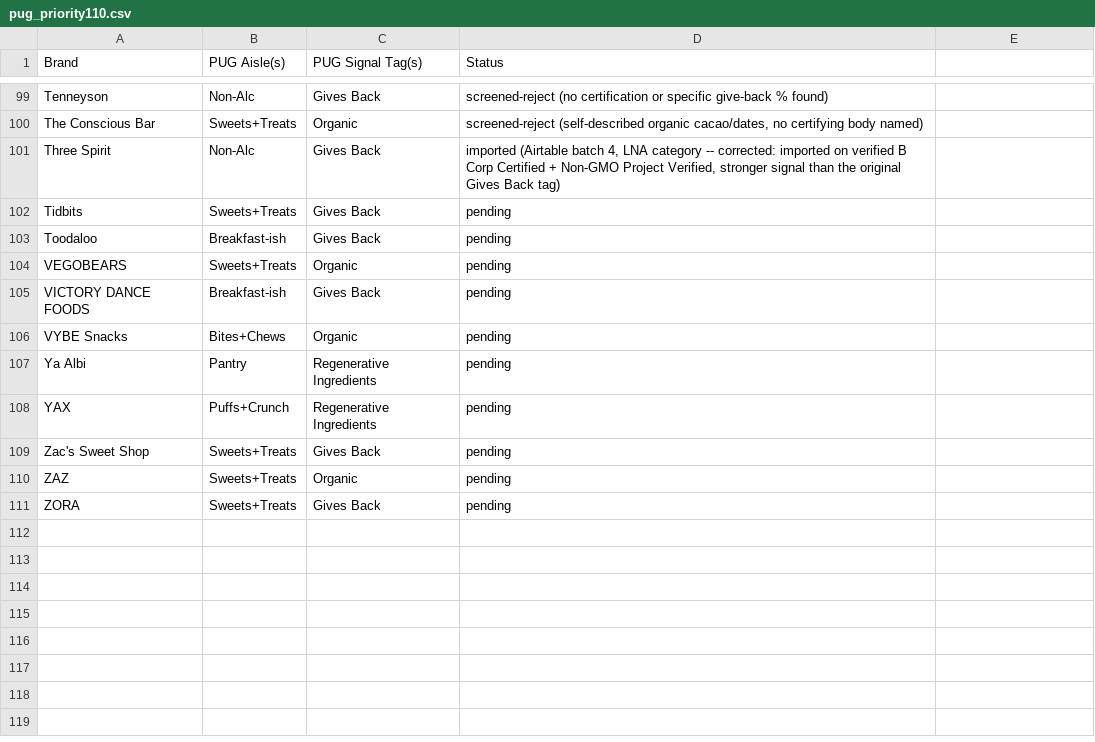
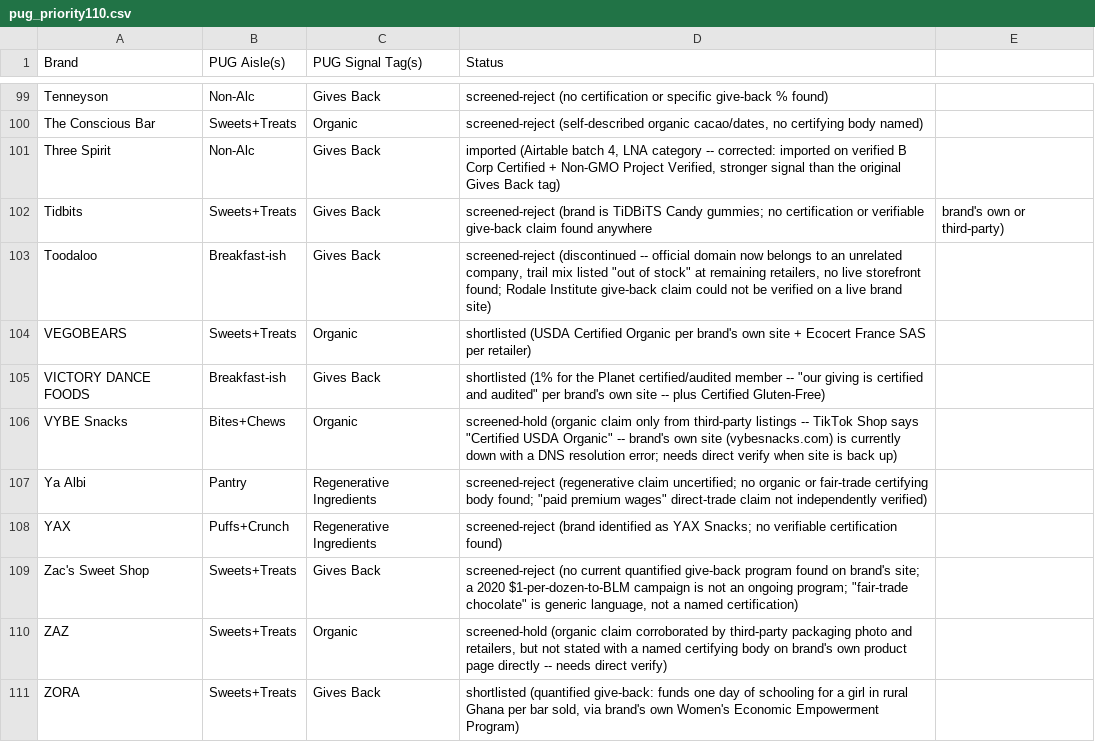
Before and after one commit to GoodFoodAmbassador/good-food-ambassador, a CSV file: research/pug_priority110.csv, drawn as a sheet; only a part is shown, gaps mark what is left out.

Commit message:
Final PUG priority batch: screen last 10 candidates (rows 102-111)
This closes out the 110-brand priority queue. Screened all 10 remaining
candidates against the certification-only bar:

Shortlisted (3): VEGOBEARS (USDA Organic + Ecocert France), Victory Dance
Foods (1% for the Planet certified/audited member + Certified Gluten-Free),
ZORA (quantified give-back -- funds one school day per bar for a girl in
rural Ghana via their Women's Economic Empowerment Program).

Hold (2): VYBE Snacks (organic claim only from third-party listings;
brand's own site is down with a DNS error, needs direct verify when back
up), ZAZ (organic claim corroborated by third-party packaging photo/
retailers but no certifying body named on brand's own product page yet).

Rejected (5): Tidbits/TiDBiTS Candy (no certification or give-back signal
found), Toodaloo (discontinued -- domain repurposed by an unrelated
company, product out of stock everywhere checked), Ya Albi (regenerative
and direct-trade claims both uncertified), YAX (no verifiable certification
found), Zac's Sweet Shop (no current quantified give-back program; old
2020 campaign isn't ongoing).

```diff
--- a/research/pug_priority110.csv
+++ b/research/pug_priority110.csv
@@ -101,11 +101,11 @@ The Conscious Bar,Sweets+Treats,Organic,"screened-reject (self-described organic
 Three Spirit,Non-Alc,Gives Back,"imported (Airtable batch 4, LNA category -- corrected: imported on verified B Corp Certified + Non-GMO Project Verified, stronger signal than the original Gives Back tag)"
-Tidbits,Sweets+Treats,Gives Back,pending
-Toodaloo,Breakfast-ish,Gives Back,pending
-VEGOBEARS,Sweets+Treats,Organic,pending
-VICTORY DANCE FOODS,Breakfast-ish,Gives Back,pending
-VYBE Snacks,Bites+Chews,Organic,pending
-Ya Albi,Pantry,Regenerative Ingredients,pending
-YAX,Puffs+Crunch,Regenerative Ingredients,pending
-Zac's Sweet Shop,Sweets+Treats,Gives Back,pending
-ZAZ,Sweets+Treats,Organic,pending
-ZORA,Sweets+Treats,Gives Back,pending
+Tidbits,Sweets+Treats,Gives Back,screened-reject (brand is TiDBiTS Candy gummies; no certification or verifiable give-back claim found anywhere, brand's own or third-party)
+Toodaloo,Breakfast-ish,Gives Back,"screened-reject (discontinued -- official domain now belongs to an unrelated company, trail mix listed ""out of stock"" at remaining retailers, no live storefront found; Rodale Institute give-back claim could not be verified on a live brand site)"
+VEGOBEARS,Sweets+Treats,Organic,shortlisted (USDA Certified Organic per brand's own site + Ecocert France SAS per retailer)
+VICTORY DANCE FOODS,Breakfast-ish,Gives Back,"shortlisted (1% for the Planet certified/audited member -- ""our giving is certified and audited"" per brand's own site -- plus Certified Gluten-Free)"
+VYBE Snacks,Bites+Chews,Organic,"screened-hold (organic claim only from third-party listings -- TikTok Shop says ""Certified USDA Organic"" -- brand's own site (vybesnacks.com) is currently down with a DNS resolution error; needs direct verify when site is back up)"
+Ya Albi,Pantry,Regenerative Ingredients,"screened-reject (regenerative claim uncertified; no organic or fair-trade certifying body found; ""paid premium wages"" direct-trade claim not independently verified)"
+YAX,Puffs+Crunch,Regenerative Ingredients,screened-reject (brand identified as YAX Snacks; no verifiable certification found)
+Zac's Sweet Shop,Sweets+Treats,Gives Back,"screened-reject (no current quantified give-back program found on brand's site; a 2020 $1-per-dozen-to-BLM campaign is not an ongoing program; ""fair-trade chocolate"" is generic language, not a named certification)"
+ZAZ,Sweets+Treats,Organic,"screened-hold (organic claim corroborated by third-party packaging photo and retailers, but not stated with a named certifying body on brand's own product page directly -- needs direct verify)"
+ZORA,Sweets+Treats,Gives Back,"shortlisted (quantified give-back: funds one day of schooling for a girl in rural Ghana per bar sold, via brand's own Women's Economic Empowerment Program)"
```
